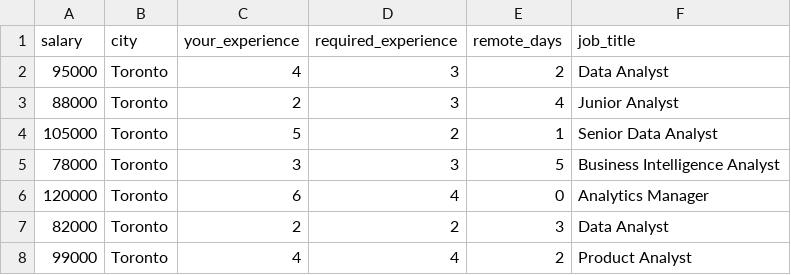
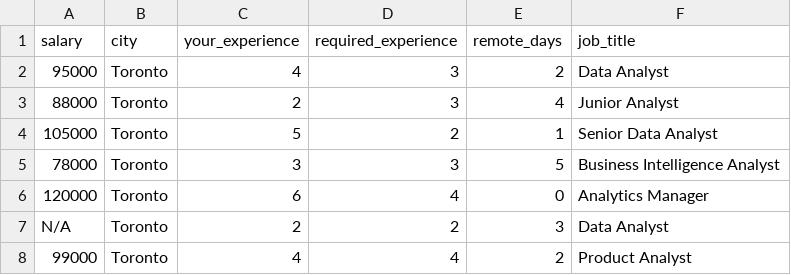
Before and after one commit to Rufayan/Canada-prep-2026, a CSV file: toronto_jobs.csv, drawn as a sheet.

Commit message:
Update toronto_jobs.csv

```diff
--- a/toronto_jobs.csv
+++ b/toronto_jobs.csv
@@ -6,3 +6,3 @@ salary,city,your_experience,required_experience,remote_days,job_title
 120000,Toronto,6,4,0,Analytics Manager
-82000,Toronto,2,2,3,Data Analyst
+N/A,Toronto,2,2,3,Data Analyst
 99000,Toronto,4,4,2,Product Analyst
```
